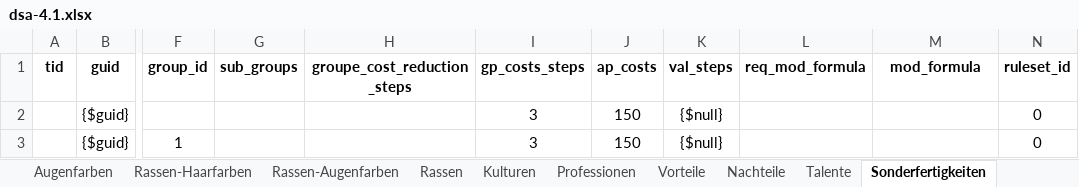
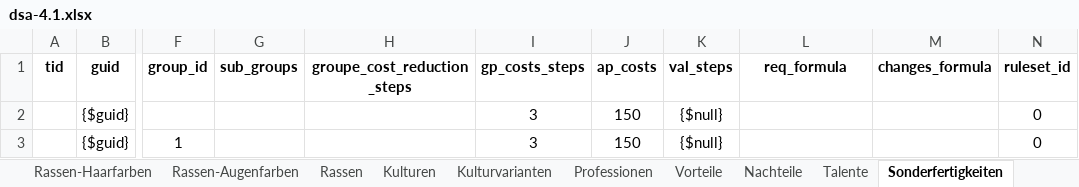
Before and after one commit to gi2000/Goetterblick, an Excel workbook: src/site/documents/rulesets/dsa-4.1/dsa-4.1.xlsx, sheet Sonderfertigkeiten, drawn as a sheet; only a part is shown, gaps mark what is left out; values as stored, in another font and other column widths than the file's, no borders; the diff names each change by its address in the sheet, - before the commit and + after, or states it on an @@ line.

```diff
--- a/src/site/documents/rulesets/dsa-4.1/dsa-4.1.xlsx (sheet Sonderfertigkeiten)
+++ b/src/site/documents/rulesets/dsa-4.1/dsa-4.1.xlsx (sheet Sonderfertigkeiten)
+sheet tab: Kulturvarianten
-L1: req_mod_formula
+L1: req_formula
-M1: mod_formula
+M1: changes_formula
```
Also changed, not shown: sheet Kulturen, sheet Talente, sheet Rassen, sheet Grundwerte, sheet Nachteile, sheet Vorteile, 1 more sheet.
